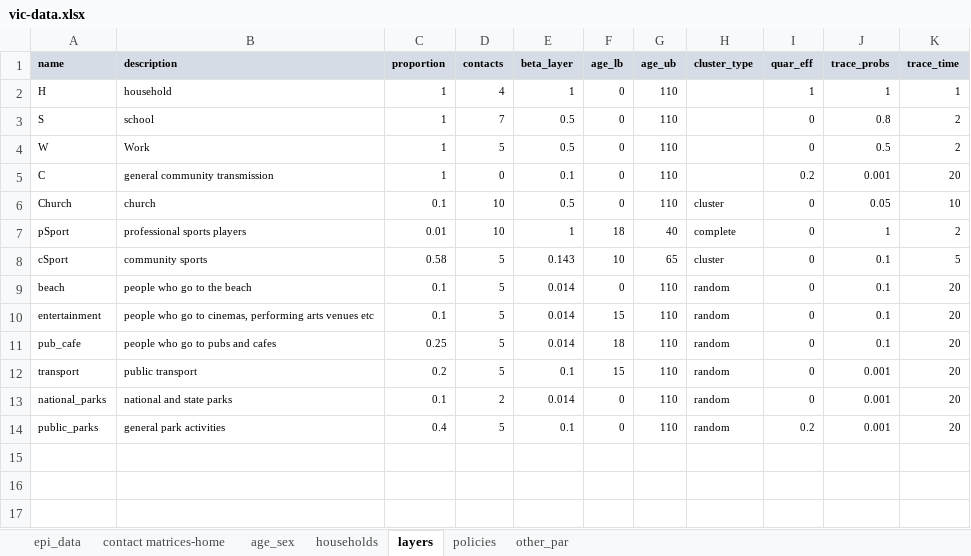
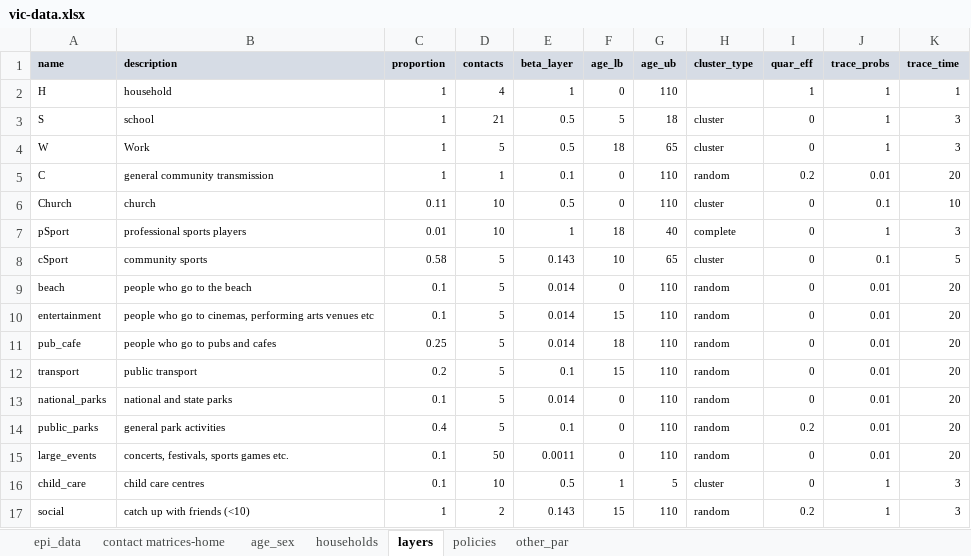
Before and after one commit to brain-modelling-group/covasim-qld-model, an Excel workbook: data/vic-data.xlsx, sheet layers, drawn as a sheet; values as stored, in another font and other column widths than the file's, no borders; the diff names each change by its address in the sheet, - before the commit and + after, or states it on an @@ line.

```diff
--- a/data/vic-data.xlsx (sheet layers)
+++ b/data/vic-data.xlsx (sheet layers)
-D3 (contacts): 7
+D3 (contacts): 21
-F3 (age_lb): 0
+F3 (age_lb): 5
-G3 (age_ub): 110
+G3 (age_ub): 18
-H3:H4 (cluster_type): (empty)
+H3:H4 (cluster_type): cluster
-J3 (trace_probs): 0.8
+J3 (trace_probs): 1
-K3:K4 (trace_time): 2
+K3:K4 (trace_time): 3
-F4 (age_lb): 0
+F4 (age_lb): 18
-G4 (age_ub): 110
+G4 (age_ub): 65
-J4 (trace_probs): 0.5
+J4 (trace_probs): 1
-D5 (contacts): 0
+D5 (contacts): 1
-H5 (cluster_type): (empty)
+H5 (cluster_type): random
-J5 (trace_probs): 0.001
+J5 (trace_probs): 0.01
-C6 (proportion): 0.1
+C6 (proportion): 0.11
-J6 (trace_probs): 0.05
+J6 (trace_probs): 0.1
-K7 (trace_time): 2
+K7 (trace_time): 3
-J9:J11 (trace_probs): 0.1
+J9:J11 (trace_probs): 0.01
-J12:J14 (trace_probs): 0.001
+J12:J14 (trace_probs): 0.01
-D13 (contacts): 2
+D13 (contacts): 5
+row 15: large_events | concerts, festivals, sports games etc. | 0.1 | 50 | 0.0011 | 0 | 110 | random | 0 | 0.01 | 20
+row 16: child_care | child care centres | 0.1 | 10 | 0.5 | 1 | 5 | cluster | 0 | 1 | 3
+row 17: social | catch up with friends (<10) | 1 | 2 | 0.143 | 15 | 110 | random | 0.2 | 1 | 3
```
Also changed, not shown: sheet policies, formulas that keep their value.
